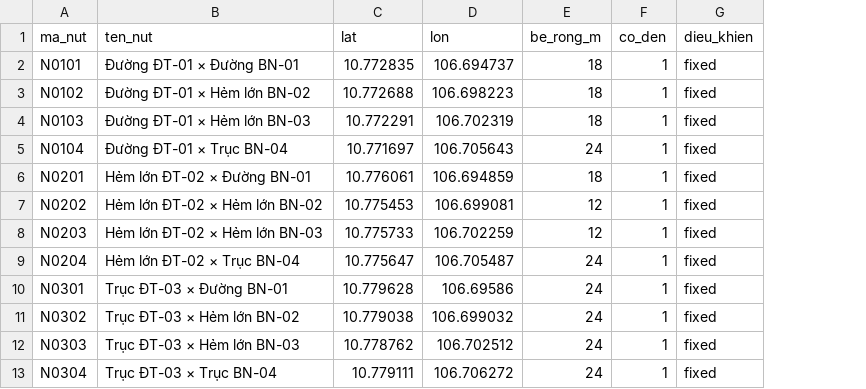
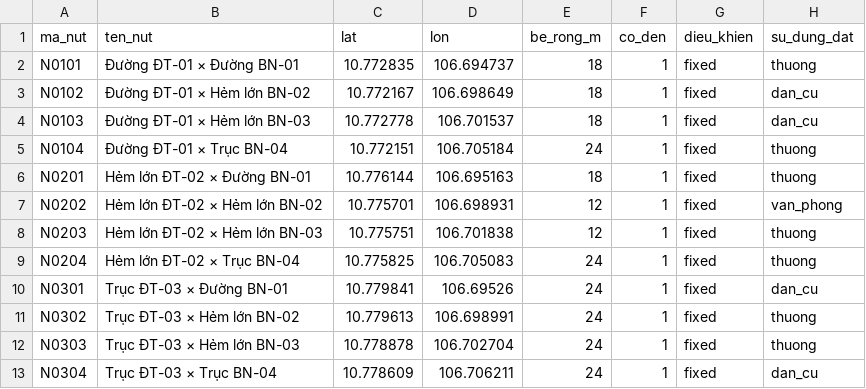
Before and after one commit to mouse989/Tool_ToiUu, a CSV file: samples/1_nut_giao.csv, drawn as a sheet; the diff names each change by its address in the sheet, - before the commit and + after, or states it on an @@ line.

```diff
--- a/samples/1_nut_giao.csv
+++ b/samples/1_nut_giao.csv
+column H (su_dung_dat), rows 2-13: thuong | dan_cu | dan_cu | thuong | thuong | van_phong | thuong | thuong | dan_cu | thuong | thuong | dan_cu
-C3 (lat): 10.772688
+C3 (lat): 10.772167
-D3 (lon): 106.698223
+D3 (lon): 106.698649
-C4 (lat): 10.772291
+C4 (lat): 10.772778
-D4 (lon): 106.702319
+D4 (lon): 106.701537
-C5 (lat): 10.771697
+C5 (lat): 10.772151
-D5 (lon): 106.705643
+D5 (lon): 106.705184
-C6 (lat): 10.776061
+C6 (lat): 10.776144
-D6 (lon): 106.694859
+D6 (lon): 106.695163
-C7 (lat): 10.775453
+C7 (lat): 10.775701
-D7 (lon): 106.699081
+D7 (lon): 106.698931
-C8 (lat): 10.775733
+C8 (lat): 10.775751
-D8 (lon): 106.702259
+D8 (lon): 106.701838
-C9 (lat): 10.775647
+C9 (lat): 10.775825
-D9 (lon): 106.705487
+D9 (lon): 106.705083
-C10 (lat): 10.779628
+C10 (lat): 10.779841
-D10 (lon): 106.69586
+D10 (lon): 106.69526
-C11 (lat): 10.779038
+C11 (lat): 10.779613
-D11 (lon): 106.699032
+D11 (lon): 106.698991
-C12 (lat): 10.778762
+C12 (lat): 10.778878
-D12 (lon): 106.702512
+D12 (lon): 106.702704
-C13 (lat): 10.779111
+C13 (lat): 10.778609
-D13 (lon): 106.706272
+D13 (lon): 106.706211
```
Also changed, not shown: samples/2_gian_do_pha.csv, samples/3_nhanh_luu_luong.csv, 8 other files.
